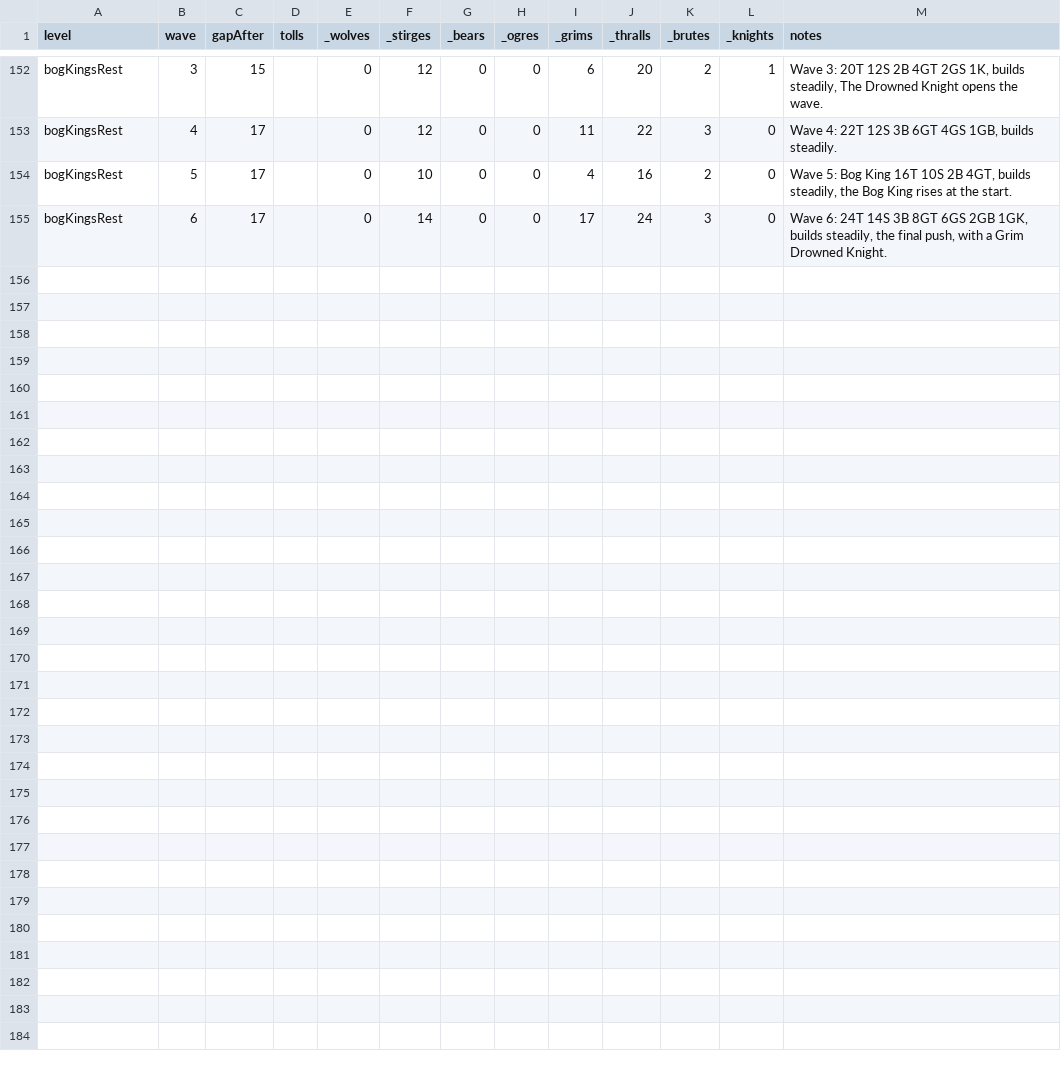
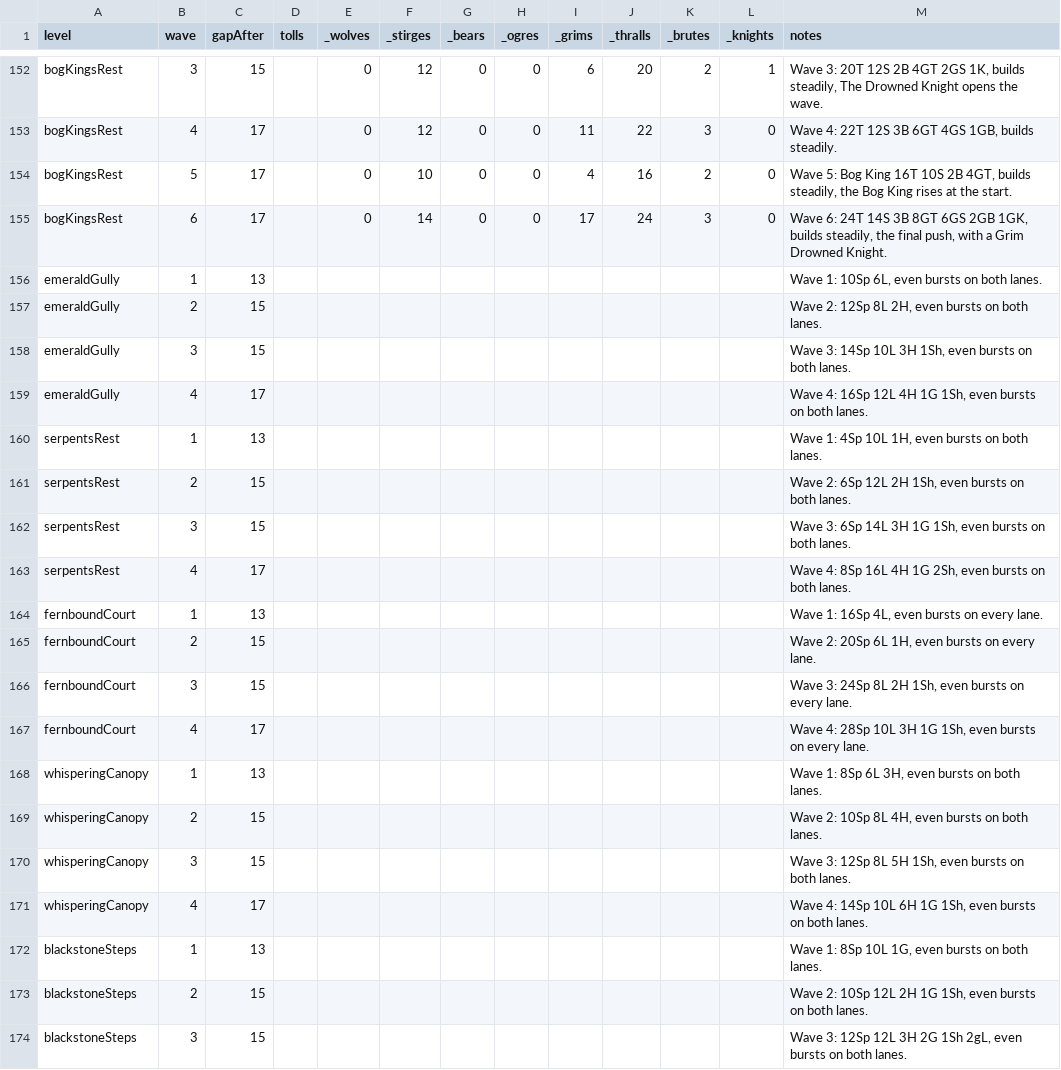
Before and after one commit to EsterMosevitzkyLis/Broceliande, a CSV file: data/waves.csv, drawn as a sheet; only a part is shown, gaps mark what is left out; the diff covers the shown part only; the diff names each change by its address in the sheet, - before the commit and + after, or states it on an @@ line.

```diff
--- a/data/waves.csv
+++ b/data/waves.csv
+row 156: emeraldGully | 1 | 13 |  |  |  |  |  |  |  |  |  | Wave 1: 10Sp 6L, even bursts on both lanes.
+row 157: emeraldGully | 2 | 15 |  |  |  |  |  |  |  |  |  | Wave 2: 12Sp 8L 2H, even bursts on both lanes.
+row 158: emeraldGully | 3 | 15 |  |  |  |  |  |  |  |  |  | Wave 3: 14Sp 10L 3H 1Sh, even bursts on both lanes.
+row 159: emeraldGully | 4 | 17 |  |  |  |  |  |  |  |  |  | Wave 4: 16Sp 12L 4H 1G 1Sh, even bursts on both lanes.
+row 160: serpentsRest | 1 | 13 |  |  |  |  |  |  |  |  |  | Wave 1: 4Sp 10L 1H, even bursts on both lanes.
+row 161: serpentsRest | 2 | 15 |  |  |  |  |  |  |  |  |  | Wave 2: 6Sp 12L 2H 1Sh, even bursts on both lanes.
+row 162: serpentsRest | 3 | 15 |  |  |  |  |  |  |  |  |  | Wave 3: 6Sp 14L 3H 1G 1Sh, even bursts on both lanes.
+row 163: serpentsRest | 4 | 17 |  |  |  |  |  |  |  |  |  | Wave 4: 8Sp 16L 4H 1G 2Sh, even bursts on both lanes.
+row 164: fernboundCourt | 1 | 13 |  |  |  |  |  |  |  |  |  | Wave 1: 16Sp 4L, even bursts on every lane.
+row 165: fernboundCourt | 2 | 15 |  |  |  |  |  |  |  |  |  | Wave 2: 20Sp 6L 1H, even bursts on every lane.
+row 166: fernboundCourt | 3 | 15 |  |  |  |  |  |  |  |  |  | Wave 3: 24Sp 8L 2H 1Sh, even bursts on every lane.
+row 167: fernboundCourt | 4 | 17 |  |  |  |  |  |  |  |  |  | Wave 4: 28Sp 10L 3H 1G 1Sh, even bursts on every lane.
+row 168: whisperingCanopy | 1 | 13 |  |  |  |  |  |  |  |  |  | Wave 1: 8Sp 6L 3H, even bursts on both lanes.
+row 169: whisperingCanopy | 2 | 15 |  |  |  |  |  |  |  |  |  | Wave 2: 10Sp 8L 4H, even bursts on both lanes.
+row 170: whisperingCanopy | 3 | 15 |  |  |  |  |  |  |  |  |  | Wave 3: 12Sp 8L 5H 1Sh, even bursts on both lanes.
+row 171: whisperingCanopy | 4 | 17 |  |  |  |  |  |  |  |  |  | Wave 4: 14Sp 10L 6H 1G 1Sh, even bursts on both lanes.
+row 172: blackstoneSteps | 1 | 13 |  |  |  |  |  |  |  |  |  | Wave 1: 8Sp 10L 1G, even bursts on both lanes.
+row 173: blackstoneSteps | 2 | 15 |  |  |  |  |  |  |  |  |  | Wave 2: 10Sp 12L 2H 1G 1Sh, even bursts on both lanes.
+row 174: blackstoneSteps | 3 | 15 |  |  |  |  |  |  |  |  |  | Wave 3: 12Sp 12L 3H 2G 1Sh 2gL, even bursts on both lanes.
```
Also changed, not shown: 20 added rows elsewhere in this file, data/lanes.csv, data/levels.csv, 13 other files.
